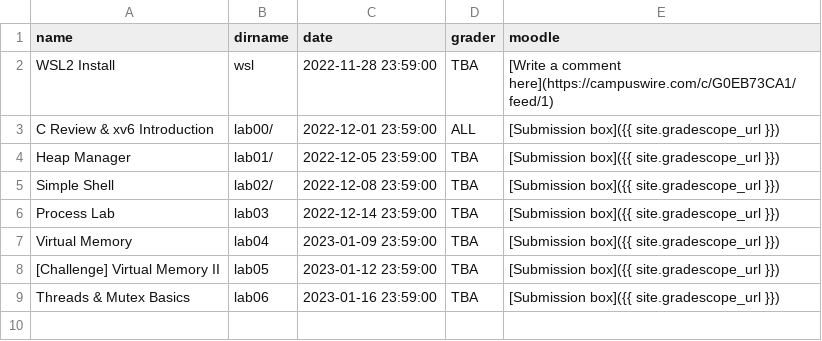
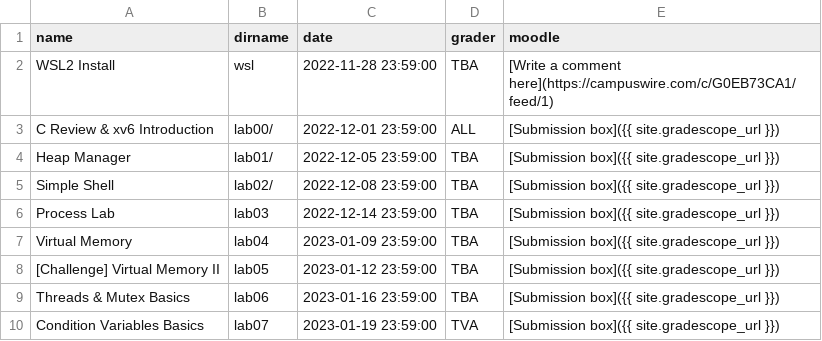
Before and after one commit to RHIT-CSSE/csse332, a CSV file: _data/assignments.csv, drawn as a sheet; the diff names each change by its address in the sheet, - before the commit and + after, or states it on an @@ line.

```diff
--- a/_data/assignments.csv
+++ b/_data/assignments.csv
+row 10: Condition Variables Basics | lab07 | 2023-01-19 23:59:00 | TVA | [Submission box]({{ site.gradescope_url }})
```
Also changed, not shown: 1 other file.
